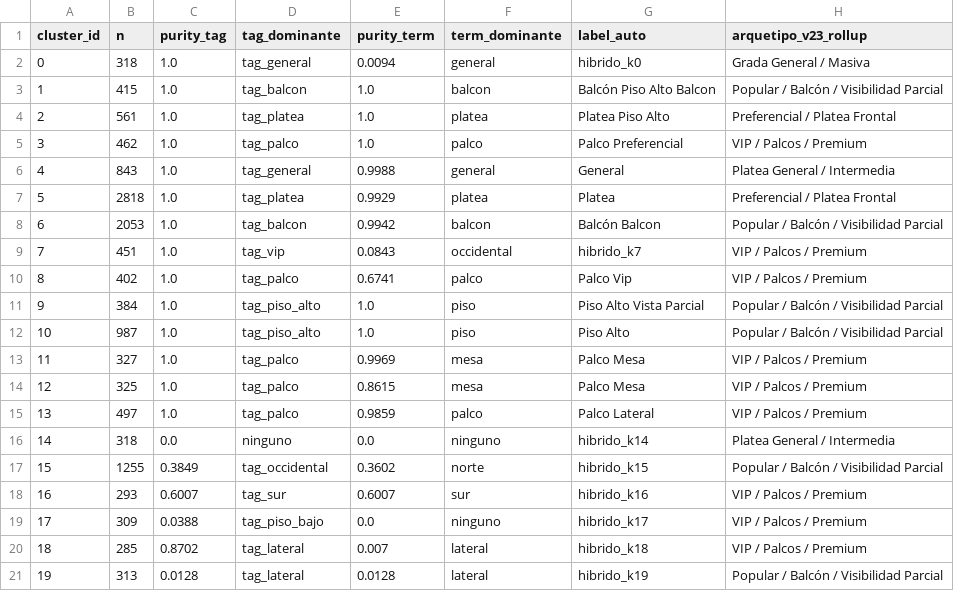
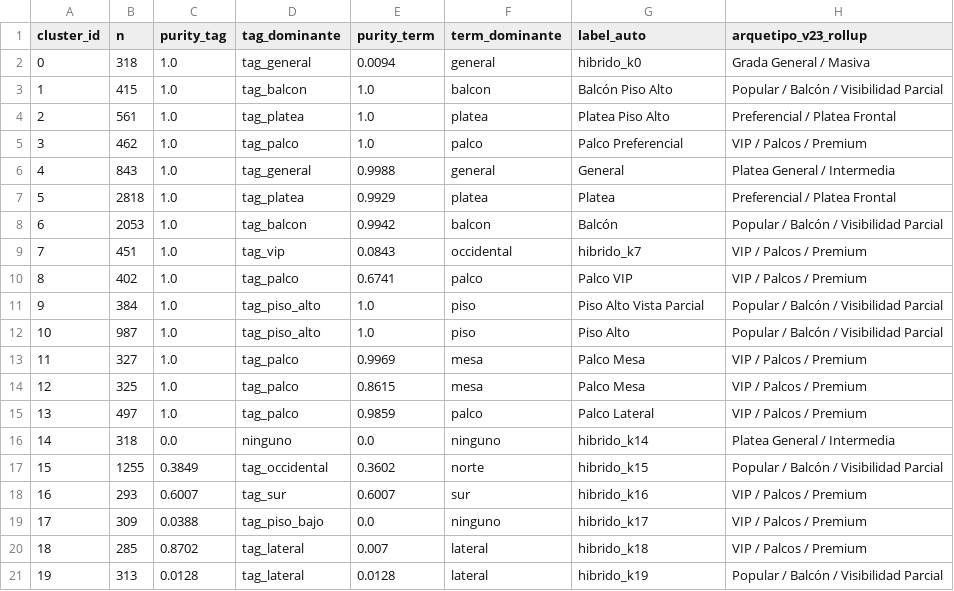
Before and after one commit to valentinatuboleta/clusterizacion-localidades, a CSV file: data/processed/cluster_catalog.csv, drawn as a sheet.

Commit message:
fix(pipeline): deduplicacion de acentos, validacion de version y consistencia documental
1. Bug de deduplicacion de acentos en label_auto:
   - Normalizacion con stripping NFD/ASCII en scripts/explorar_microclusters.py.
   - Test de colision acentuada verificado en rojo (AssertionError) -> verde.
   - Catalogo cluster_catalog.csv regenerado: 0 labels duplicados ('Balcon Piso Alto', 'Balcon', 'Palco VIP').

2. Unificacion de VIP a 5,070 en narrativa de ablacion:
   - DOCUMENTACION_MODELO_CLUSTERIZACION.md actualizado a 5,070 registros (+74%).

3. Conteo de columnas del dataset maestro unificado a 48:
   - Validado empiricamente (33,775 filas x 48 columnas) y unificado en seccion 2.3.

4. Estructura de README completada con 5 entradas nuevas:
   - scripts/ (explorar_microclusters.py, comparar_v22_vs_v23.py, monitorear_drift.py).
   - tests/ (test_feature_type_site.py, test_microclusters.py).

5. Version validation implementada en cargar_modelo_clustering:
   - Emision de UserWarning ante discrepancia con MODEL_VERSION (sin raise).
   - Test hermetico test_12_validacion_version_cargar_modelo pasando al 100%.

```diff
--- a/data/processed/cluster_catalog.csv
+++ b/data/processed/cluster_catalog.csv
@@ -2,3 +2,3 @@ cluster_id,n,purity_tag,tag_dominante,purity_term,term_dominante,label_auto,arqu
 0,318,1.0,tag_general,0.0094,general,hibrido_k0,Grada General / Masiva
-1,415,1.0,tag_balcon,1.0,balcon,Balcón Piso Alto Balcon,Popular / Balcón / Visibilidad Parcial
+1,415,1.0,tag_balcon,1.0,balcon,Balcón Piso Alto,Popular / Balcón / Visibilidad Parcial
 2,561,1.0,tag_platea,1.0,platea,Platea Piso Alto,Preferencial / Platea Frontal
@@ -7,5 +7,5 @@ cluster_id,n,purity_tag,tag_dominante,purity_term,term_dominante,label_auto,arqu
 5,2818,1.0,tag_platea,0.9929,platea,Platea,Preferencial / Platea Frontal
-6,2053,1.0,tag_balcon,0.9942,balcon,Balcón Balcon,Popular / Balcón / Visibilidad Parcial
+6,2053,1.0,tag_balcon,0.9942,balcon,Balcón,Popular / Balcón / Visibilidad Parcial
 7,451,1.0,tag_vip,0.0843,occidental,hibrido_k7,VIP / Palcos / Premium
-8,402,1.0,tag_palco,0.6741,palco,Palco Vip,VIP / Palcos / Premium
+8,402,1.0,tag_palco,0.6741,palco,Palco VIP,VIP / Palcos / Premium
 9,384,1.0,tag_piso_alto,1.0,piso,Piso Alto Vista Parcial,Popular / Balcón / Visibilidad Parcial
```
Also changed, not shown: 6 other files.
